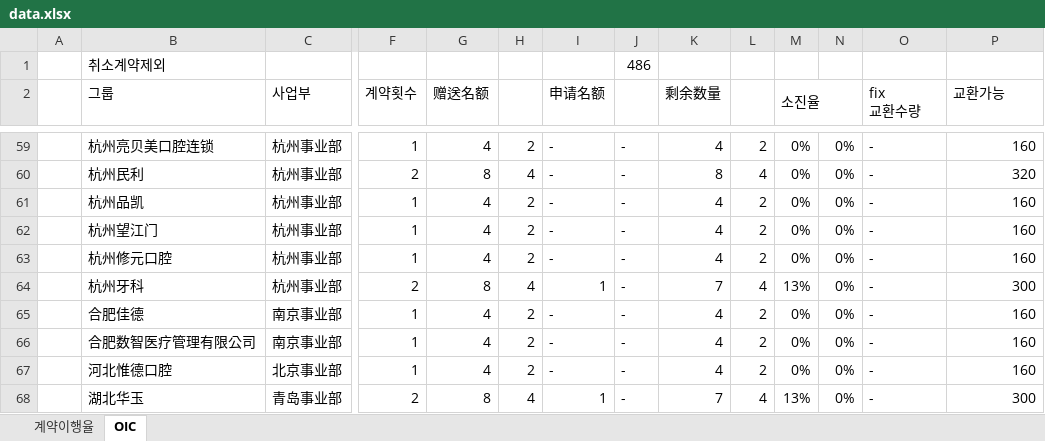
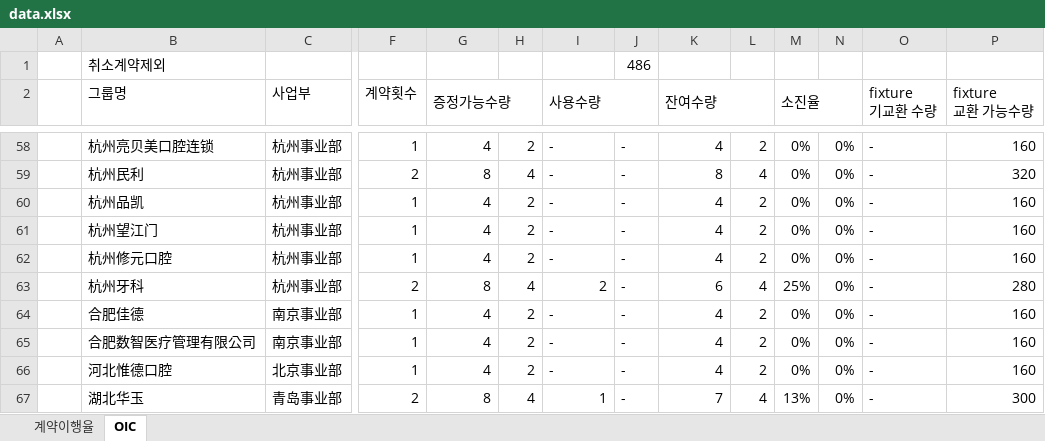
Before and after one commit to cuikeren/NETWORKBOX, an Excel workbook: 새 폴더 (2)/data.xlsx, sheet OIC, drawn as a sheet; only a part is shown, gaps mark what is left out; values as stored, in another font and other column widths than the file's, no cell formats; conditional formats not drawn; addresses are those after the commit; ↵ is a line break in a cell; the diff covers the shown part only; the diff names each change by its address in the sheet, - before the commit and + after, or states it on an @@ line.

```diff
--- a/새 폴더 (2)/data.xlsx (sheet OIC)
+++ b/새 폴더 (2)/data.xlsx (sheet OIC)
-B2: 그룹
+B2: 그룹명
-G2: 赠送名额
+G2: 증정가능수량
+G2:H2 merged
-I2: 申请名额
+I2: 사용수량
+I2:J2 merged
-K2: 剩余数量
+K2: 잔여수량
+K2:L2 merged
-O2: fix ↵ 교환수량
+O2: fixture ↵ 기교환 수량
+O2:O3 merged
-P2: 교환가능
+P2: fixture ↵ 교환 가능수량
+P2:P3 merged
-I63 (사용수량): 1
+I63 (사용수량): 2
-K63 (잔여수량): 7
+K63 (잔여수량): 6
-M63 (소진율): 13%
+M63 (소진율): 25%
-P63 (fixture 교환 가능수량): 300
+P63 (fixture 교환 가능수량): 280
```
Also changed, not shown: 2 removed rows and 61 edited cells elsewhere in this sheet, sheet 계약이행율, cell formats, formulas that keep their value.
